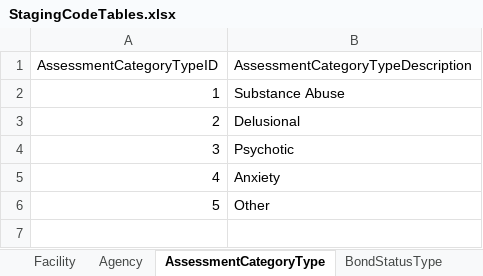
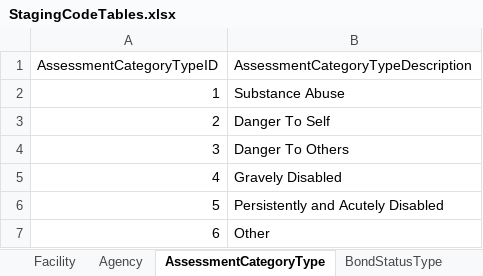
Before and after one commit to ojbc/analytics, an Excel workbook: booking-jail/r-load/OJBCJailBookingLoad/inst/raw/StagingCodeTables.xlsx, sheet AssessmentCategoryType, drawn as a sheet; values as stored, in another font and other column widths than the file's, no borders; addresses are those after the commit; the diff names each change by its address in the sheet, - before the commit and + after, or states it on an @@ line.

Commit message:
Changed Jurisdiction, Agency and Assessment codes

```diff
--- a/booking-jail/r-load/OJBCJailBookingLoad/inst/raw/StagingCodeTables.xlsx (sheet AssessmentCategoryType)
+++ b/booking-jail/r-load/OJBCJailBookingLoad/inst/raw/StagingCodeTables.xlsx (sheet AssessmentCategoryType)
-B3: Delusional
+B3: Danger To Self
-B4: Psychotic
+B4: Danger To Others
-B5: Anxiety
+B5: Gravely Disabled
+row 6: 5 | Persistently and Acutely Disabled
@@ column A (AssessmentCategoryTypeID) renumbered from row 7 down @@
```
Also changed, not shown: sheet Agency, sheet JurisdictionType.
